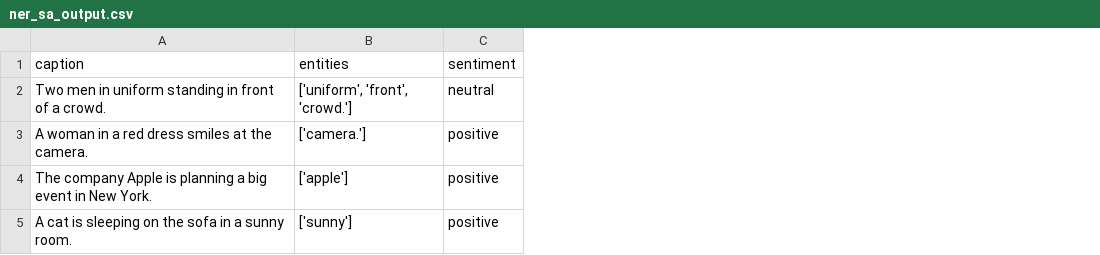
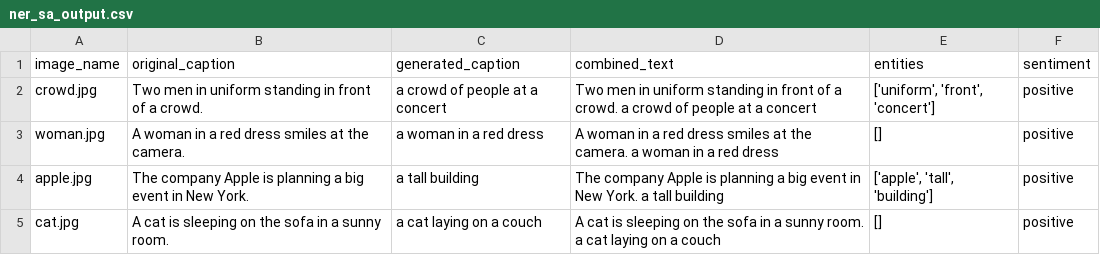
Before and after one commit to Ulisesdz/-Automatic-alert-generation-with-NER-and-SA, a CSV file: ner_sa_output/ner_sa_output.csv, drawn as a sheet; addresses are those after the commit; the diff names each change by its address in the sheet, - before the commit and + after, or states it on an @@ line.

Commit message:
image captions integrado en el pipeline

```diff
--- a/ner_sa_output/ner_sa_output.csv
+++ b/ner_sa_output/ner_sa_output.csv
+column A (image_name), rows 2-5: crowd.jpg | woman.jpg | apple.jpg | cat.jpg
+column C (generated_caption), rows 2-5: a crowd of people at a concert | a woman in a red dress | a tall building | a cat laying on a couch
+column D (combined_text), rows 2-5: Two men in uniform standing in front of a crowd. a crowd of people at a concert | A woman in a red dress smiles at the camera. a woman in a red dress | The company Apple is planning a big event in New York. a tall building | A cat is sleeping on the sofa in a sunny room. a cat laying on a couch
-B1: caption
+B1: original_caption
-E2 (entities): ['uniform', 'front', 'crowd.']
+E2 (entities): ['uniform', 'front', 'concert']
-F2 (sentiment): neutral
+F2 (sentiment): positive
-E3 (entities): ['camera.']
+E3 (entities): []
-E4 (entities): ['apple']
+E4 (entities): ['apple', 'tall', 'building']
-E5 (entities): ['sunny']
+E5 (entities): []
```
Also changed, not shown: 2 other files.
